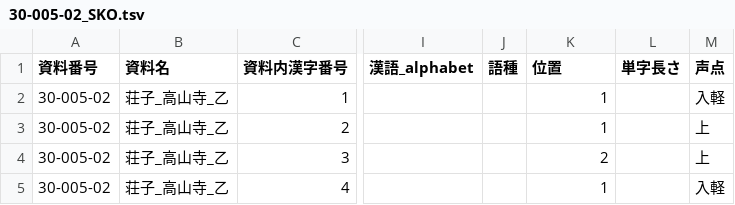
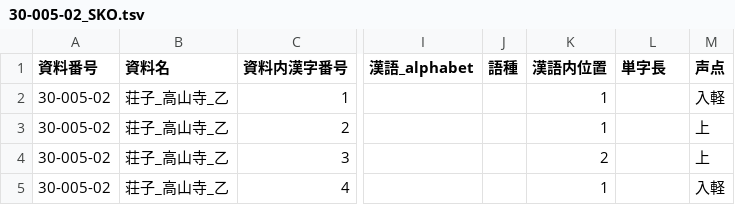
Before and after one commit to daikaku/DHSJR, a TSV file: data/30-005-02_SKO.tsv, drawn as a sheet; only a part is shown, gaps mark what is left out; the diff names each change by its address in the sheet, - before the commit and + after, or states it on an @@ line.

```diff
--- a/data/30-005-02_SKO.tsv
+++ b/data/30-005-02_SKO.tsv
-K1: 位置
+K1: 漢語内位置
-L1: 単字長さ
+L1: 単字長
```
Also changed, not shown: data/30-005-01_SKK.tsv, data/30-006-01_SGT.tsv, 8 other files.
